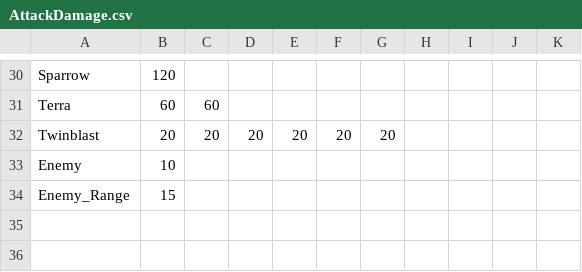
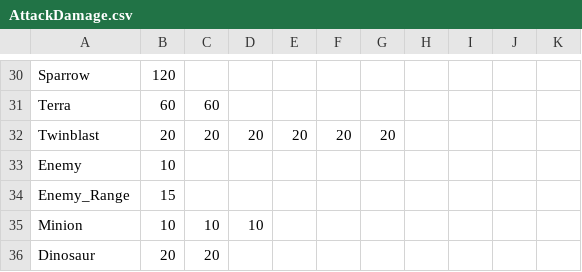
Before and after one commit to ofcbj/AbilitySystem, a CSV file: CSV/AttackDamage.csv, drawn as a sheet; only a part is shown, gaps mark what is left out; the diff names each change by its address in the sheet, - before the commit and + after, or states it on an @@ line.

```diff
--- a/CSV/AttackDamage.csv
+++ b/CSV/AttackDamage.csv
+row 35: Minion | 10 | 10 | 10
+row 36: Dinosaur | 20 | 20
```
Also changed, not shown: 52 other files.
